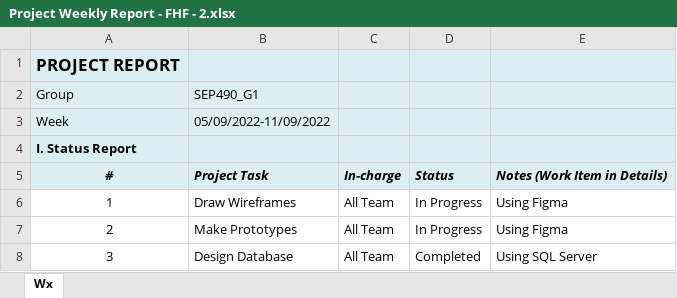
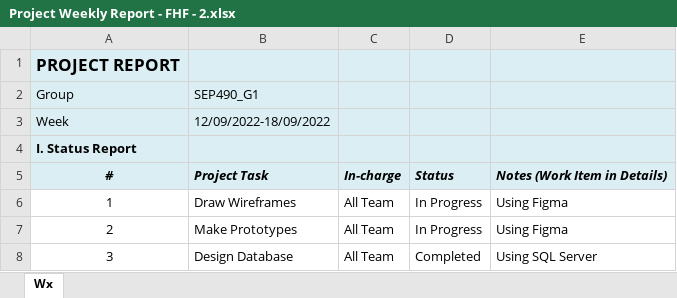
Before and after one commit to nguyenthegiang/fu-house-finder, an Excel workbook: Documentation/Project Weekly Report - FHF - 2.xlsx, sheet Wx, drawn as a sheet; only a part is shown; values as stored, in another font and other column widths than the file's, no borders; the diff names each change by its address in the sheet, - before the commit and + after, or states it on an @@ line.

Commit message:
Documentation: Weekly Report - 3

```diff
--- a/Documentation/Project Weekly Report - FHF - 2.xlsx (sheet Wx)
+++ b/Documentation/Project Weekly Report - FHF - 2.xlsx (sheet Wx)
-B3: 05/09/2022-11/09/2022
+B3: 12/09/2022-18/09/2022
```
Also changed, not shown: 1 other file.
